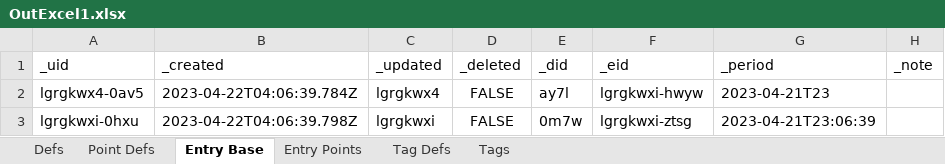
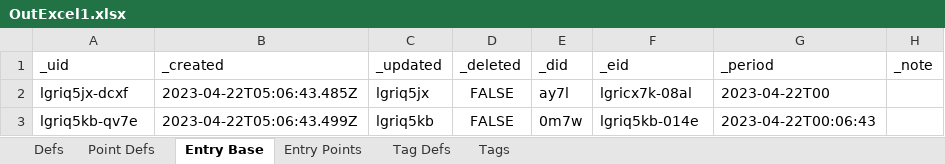
Before and after one commit to aarongilly/pdw, an Excel workbook: data-files/OutExcel1.xlsx, sheet Entry Base, drawn as a sheet; values as stored, in another font and other column widths than the file's, no borders; the diff names each change by its address in the sheet, - before the commit and + after, or states it on an @@ line.

```diff
--- a/data-files/OutExcel1.xlsx (sheet Entry Base)
+++ b/data-files/OutExcel1.xlsx (sheet Entry Base)
-A2 (_uid): lgrgkwx4-0av5
+A2 (_uid): lgriq5jx-dcxf
-B2 (_created): 2023-04-22T04:06:39.784Z
+B2 (_created): 2023-04-22T05:06:43.485Z
-C2 (_updated): lgrgkwx4
+C2 (_updated): lgriq5jx
-F2 (_eid): lgrgkwxi-hwyw
+F2 (_eid): lgricx7k-08al
-G2 (_period): 2023-04-21T23
+G2 (_period): 2023-04-22T00
-A3 (_uid): lgrgkwxi-0hxu
+A3 (_uid): lgriq5kb-qv7e
-B3 (_created): 2023-04-22T04:06:39.798Z
+B3 (_created): 2023-04-22T05:06:43.499Z
-C3 (_updated): lgrgkwxi
+C3 (_updated): lgriq5kb
-F3 (_eid): lgrgkwxi-ztsg
+F3 (_eid): lgriq5kb-014e
-G3 (_period): 2023-04-21T23:06:39
+G3 (_period): 2023-04-22T00:06:43
```
Also changed, not shown: sheet Defs, sheet Point Defs, sheet Entry Points, data-files/OutExcel2.xlsx, 3 other files.
